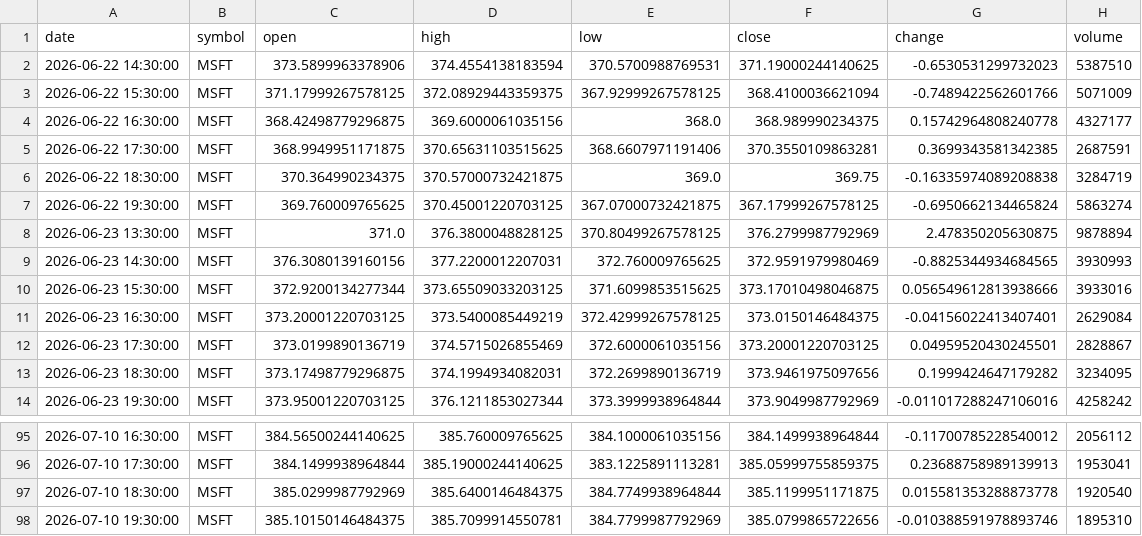
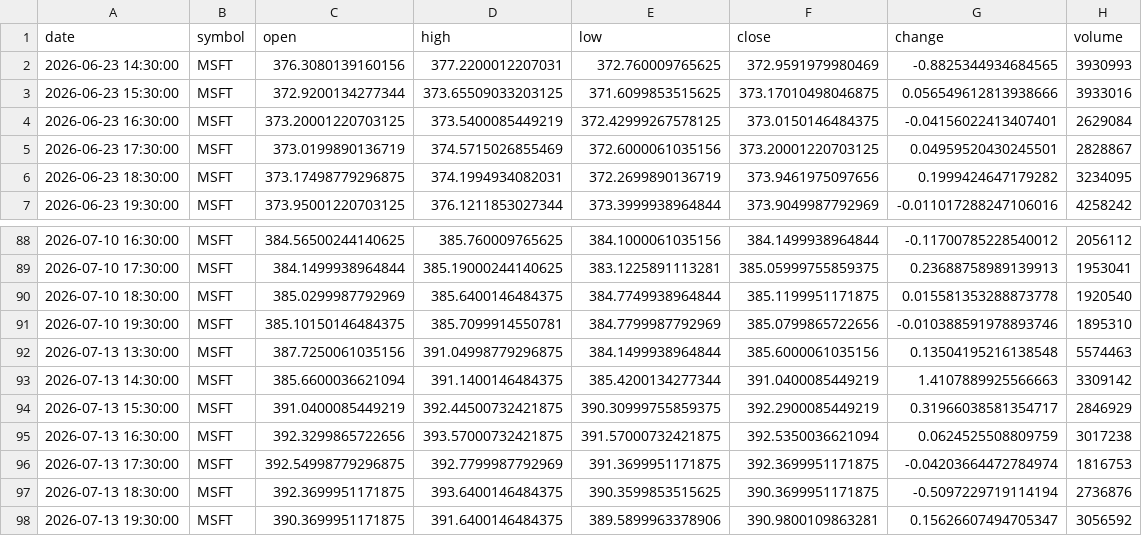
Before and after one commit to timhun/daily-podcast-stk, a CSV file: data/market/hourly_MSFT.csv, drawn as a sheet; only a part is shown, gaps mark what is left out.

```diff
--- a/data/market/hourly_MSFT.csv
+++ b/data/market/hourly_MSFT.csv
@@ -1,9 +1,2 @@
 date,symbol,open,high,low,close,change,volume
-2026-06-22 14:30:00,MSFT,373.5899963378906,374.4554138183594,370.5700988769531,371.19000244140625,-0.6530531299732023,5387510
-2026-06-22 15:30:00,MSFT,371.17999267578125,372.08929443359375,367.92999267578125,368.4100036621094,-0.7489422562601766,5071009
-2026-06-22 16:30:00,MSFT,368.42498779296875,369.6000061035156,368.0,368.989990234375,0.15742964808240778,4327177
-2026-06-22 17:30:00,MSFT,368.9949951171875,370.65631103515625,368.6607971191406,370.3550109863281,0.3699343581342385,2687591
-2026-06-22 18:30:00,MSFT,370.364990234375,370.57000732421875,369.0,369.75,-0.16335974089208838,3284719
-2026-06-22 19:30:00,MSFT,369.760009765625,370.45001220703125,367.07000732421875,367.17999267578125,-0.6950662134465824,5863274
-2026-06-23 13:30:00,MSFT,371.0,376.3800048828125,370.80499267578125,376.2799987792969,2.478350205630875,9878894
 2026-06-23 14:30:00,MSFT,376.3080139160156,377.2200012207031,372.760009765625,372.9591979980469,-0.8825344934684565,3930993
@@ -98 +91,8 @@ date,symbol,open,high,low,close,change,volume
 2026-07-10 19:30:00,MSFT,385.10150146484375,385.7099914550781,384.7799987792969,385.0799865722656,-0.010388591978893746,1895310
+2026-07-13 13:30:00,MSFT,387.7250061035156,391.04998779296875,384.1499938964844,385.6000061035156,0.13504195216138548,5574463
+2026-07-13 14:30:00,MSFT,385.6600036621094,391.1400146484375,385.4200134277344,391.0400085449219,1.4107889925566663,3309142
+2026-07-13 15:30:00,MSFT,391.0400085449219,392.44500732421875,390.30999755859375,392.2900085449219,0.31966038581354717,2846929
+2026-07-13 16:30:00,MSFT,392.3299865722656,393.57000732421875,391.57000732421875,392.5350036621094,0.0624525508809759,3017238
+2026-07-13 17:30:00,MSFT,392.54998779296875,392.7799987792969,391.3699951171875,392.3699951171875,-0.04203664472784974,1816753
+2026-07-13 18:30:00,MSFT,392.3699951171875,393.6400146484375,390.3599853515625,390.3699951171875,-0.5097229719114194,2736876
+2026-07-13 19:30:00,MSFT,390.3699951171875,391.6400146484375,389.5899963378906,390.9800109863281,0.15626607494705347,3056592
```
Also changed, not shown: data/market/daily_AAPL.csv, data/market/daily_VIX.csv, 39 other files.
